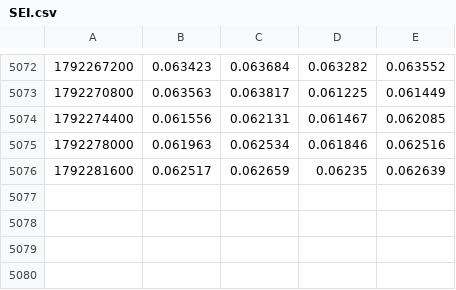
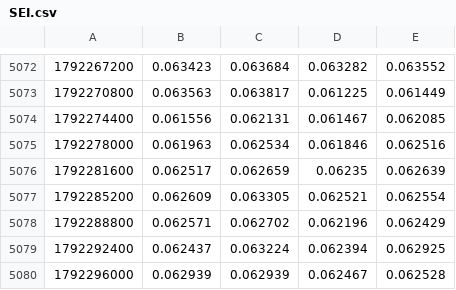
Before and after one commit to wardalexander368-sudo/Continuations, a CSV file: handoff/data/edge-hunt/hl-1h/SEI.csv, drawn as a sheet; only a part is shown, gaps mark what is left out.

```diff
--- a/handoff/data/edge-hunt/hl-1h/SEI.csv
+++ b/handoff/data/edge-hunt/hl-1h/SEI.csv
@@ -5076 +5076,5 @@
 1792281600,0.062517,0.062659,0.06235,0.062639
+1792285200,0.062609,0.063305,0.062521,0.062554
+1792288800,0.062571,0.062702,0.062196,0.062429
+1792292400,0.062437,0.063224,0.062394,0.062925
+1792296000,0.062939,0.062939,0.062467,0.062528
```
Also changed, not shown: handoff/data/edge-hunt/hl-1h/ADA.csv, handoff/data/edge-hunt/hl-1h/ARB.csv, 18 other files.
